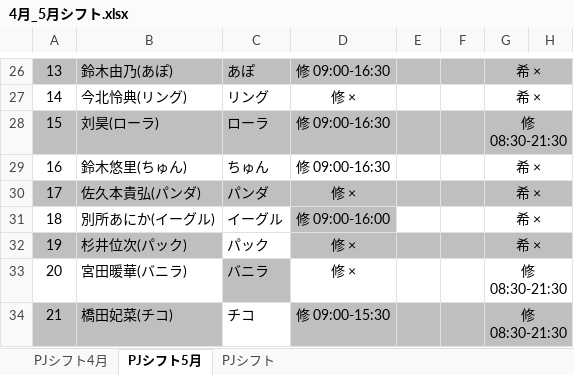
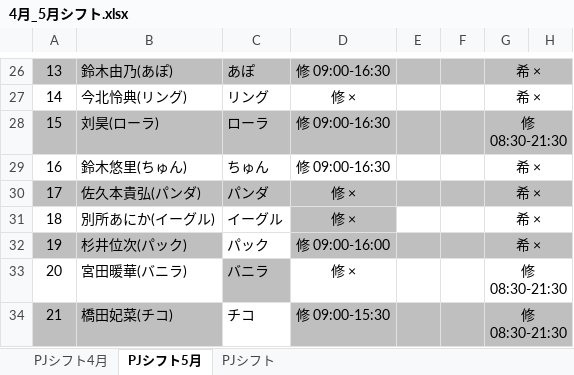
Before and after one commit to Ryumkmk/RoleMaserV0.5, an Excel workbook: app/xlsx/4月_5月シフト.xlsx, sheet PJシフト5月, drawn as a sheet; only a part is shown, gaps mark what is left out; values as stored, in another font and other column widths than the file's, no borders; conditional formats not drawn; the diff names each change by its address in the sheet, - before the commit and + after, or states it on an @@ line.

```diff
--- a/app/xlsx/4月_5月シフト.xlsx (sheet PJシフト5月)
+++ b/app/xlsx/4月_5月シフト.xlsx (sheet PJシフト5月)
-D31: 修 09:00-16:00
+D31: 修 ×
-D32: 修 ×
+D32: 修 09:00-16:00
```
Also changed, not shown: 1 other file.
